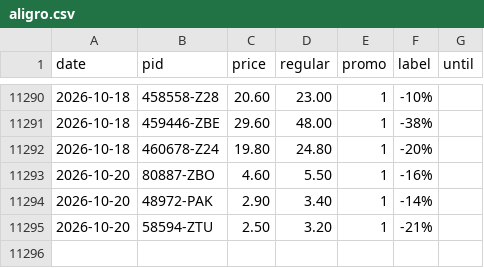
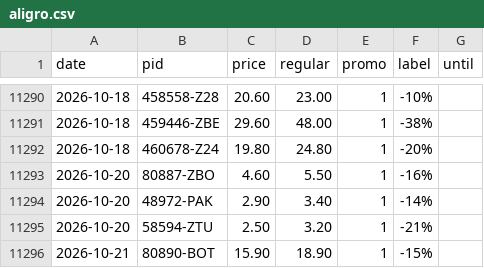
Before and after one commit to komiting/lausanneCatalogs, a CSV file: data/prices/aligro.csv, drawn as a sheet; only a part is shown, gaps mark what is left out.

```diff
--- a/data/prices/aligro.csv
+++ b/data/prices/aligro.csv
@@ -11295 +11295,2 @@ date,pid,price,regular,promo,label,until
 2026-10-20,58594-ZTU,2.50,3.20,1,-21%,
+2026-10-21,80890-BOT,15.90,18.90,1,-15%,
```
Also changed, not shown: data/prices/aldi.csv, data/prices/migros.csv, 13 other files.
